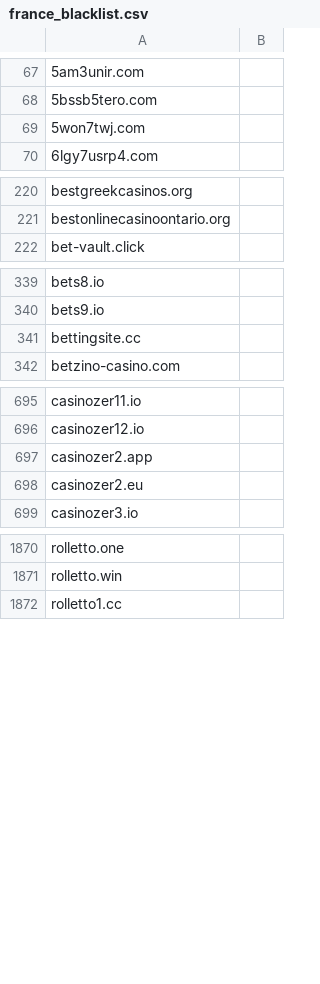
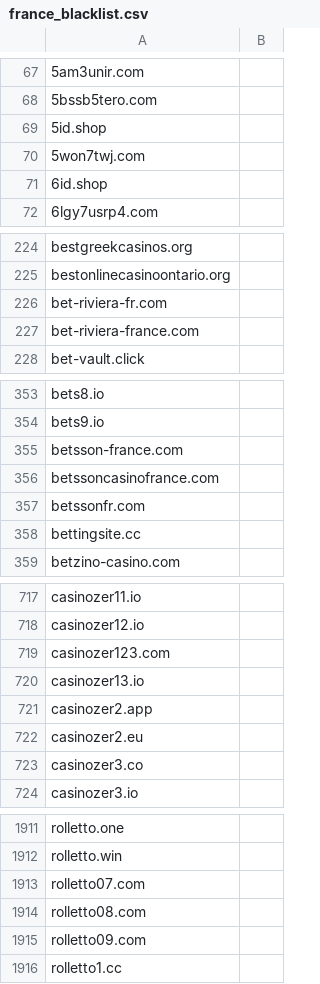
Before and after one commit to itsJustinCase/gamble-eagle, a CSV file: france_blacklist.csv, drawn as a sheet; only a part is shown, gaps mark what is left out; the diff covers the shown part only.

Commit message:
update france_blacklist.csv

```diff
--- a/france_blacklist.csv
+++ b/france_blacklist.csv
@@ -68,3 +68,5 @@
 5bssb5tero.com
+5id.shop
 5won7twj.com
+6id.shop
 6lgy7usrp4.com
@@ -221,2 +225,4 @@ bestgreekcasinos.org
 bestonlinecasinoontario.org
+bet-riviera-fr.com
+bet-riviera-france.com
 bet-vault.click
@@ -340,2 +354,5 @@ bets8.io
 bets9.io
+betsson-france.com
+betssoncasinofrance.com
+betssonfr.com
 bettingsite.cc
@@ -696,4 +718,7 @@ casinozer11.io
 casinozer12.io
+casinozer123.com
+casinozer13.io
 casinozer2.app
 casinozer2.eu
+casinozer3.co
 casinozer3.io
@@ -1871,2 +1912,5 @@ rolletto.one
 rolletto.win
+rolletto07.com
+rolletto08.com
+rolletto09.com
 rolletto1.cc
```
Also changed, not shown: 39 added rows and 1 edited cell elsewhere in this file.
